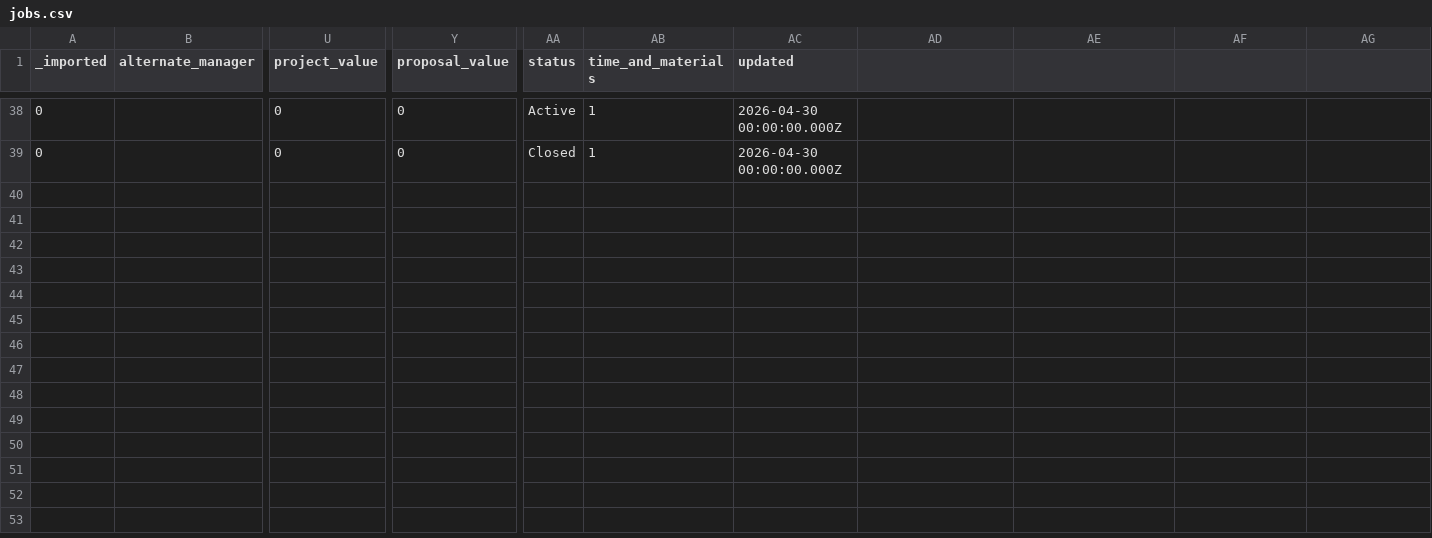
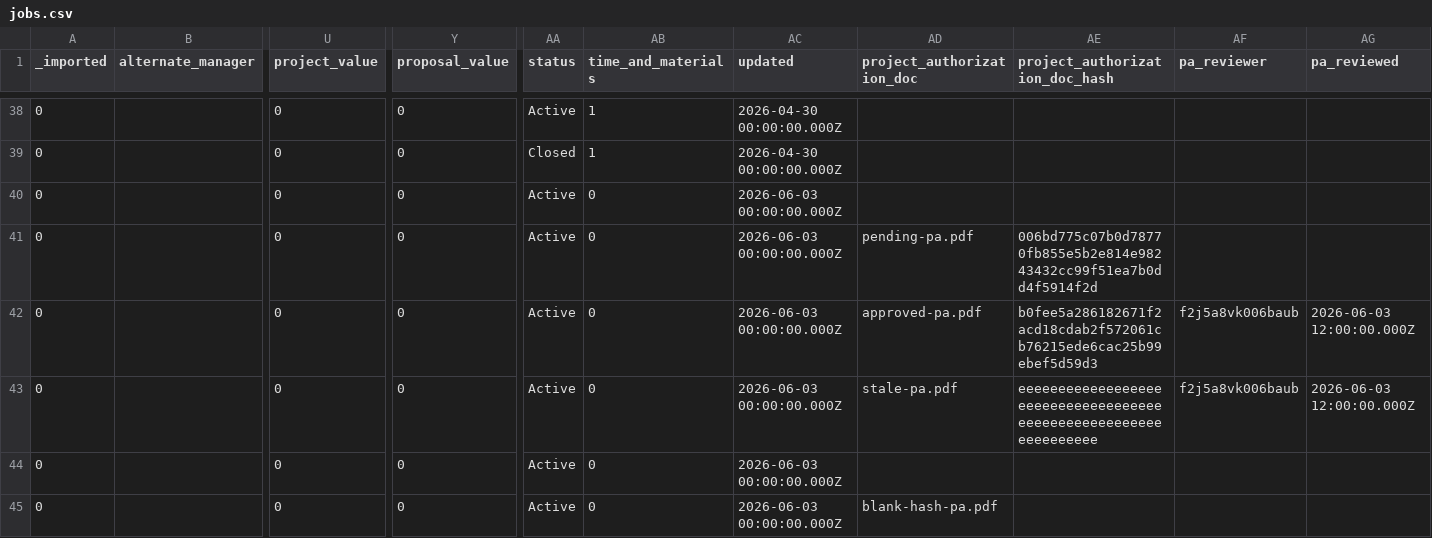
Before and after one commit to stamler/tybalt_turbo, a CSV file: app/test_seed_data/data/jobs.csv, drawn as a sheet; only a part is shown, gaps mark what is left out; rows hold the shown columns only; the diff names each change by its address in the sheet, - before the commit and + after, or states it on an @@ line.

Commit message:
Harden project authorization state mutations
Protect server-owned PA fields at the jobs save hook so only trusted upload, delete, approve, and revoke flows can mutate document, hash, reviewer, and reviewed state. Rework the upload route to re-read and validate inside its transaction so concurrent approval and duplicate-document checks use current job state.

Move PA gate tests onto durable fixtures for missing, pending, approved, stale-hash, blank-hash, and legacy-PO cases, and add coverage for untrusted model saves, concurrent upload/approval, blank/stale hash repair, downstream PO/expense/timesheet gating, and fixture-backed PDF hashes.

```diff
--- a/app/test_seed_data/data/jobs.csv
+++ b/app/test_seed_data/data/jobs.csv
-AD1: (empty)
+AD1: project_authorization_doc
-AE1: (empty)
+AE1: project_authorization_doc_hash
-AF1: (empty)
+AF1: pa_reviewer
-AG1: (empty)
+AG1: pa_reviewed
+row 40: 0 |  | 0 | 0 | Active | 0 | 2026-06-03 00:00:00.000Z
+row 41: 0 |  | 0 | 0 | Active | 0 | 2026-06-03 00:00:00.000Z | pending-pa.pdf | 006bd775c07b0d78770fb855e5b2e814e98243432cc99f51ea7b0dd4f5914f2d
+row 42: 0 |  | 0 | 0 | Active | 0 | 2026-06-03 00:00:00.000Z | approved-pa.pdf | b0fee5a286182671f2acd18cdab2f572061cb76215ede6cac25b99ebef5d59d3 | f2j5a8vk006baub | 2026-06-03 12:00:00.000Z
+row 43: 0 |  | 0 | 0 | Active | 0 | 2026-06-03 00:00:00.000Z | stale-pa.pdf | eeeeeeeeeeeeeeeeeeeeeeeeeeeeeeeeeeeeeeeeeeeeeeeeeeeeeeeeeeeeeeee | f2j5a8vk006baub | 2026-06-03 12:00:00.000Z
+row 44: 0 |  | 0 | 0 | Active | 0 | 2026-06-03 00:00:00.000Z
+row 45: 0 |  | 0 | 0 | Active | 0 | 2026-06-03 00:00:00.000Z | blank-hash-pa.pdf
```
Also changed, not shown: app/test_seed_data/data/job_time_allocations.csv, 12 other files.
